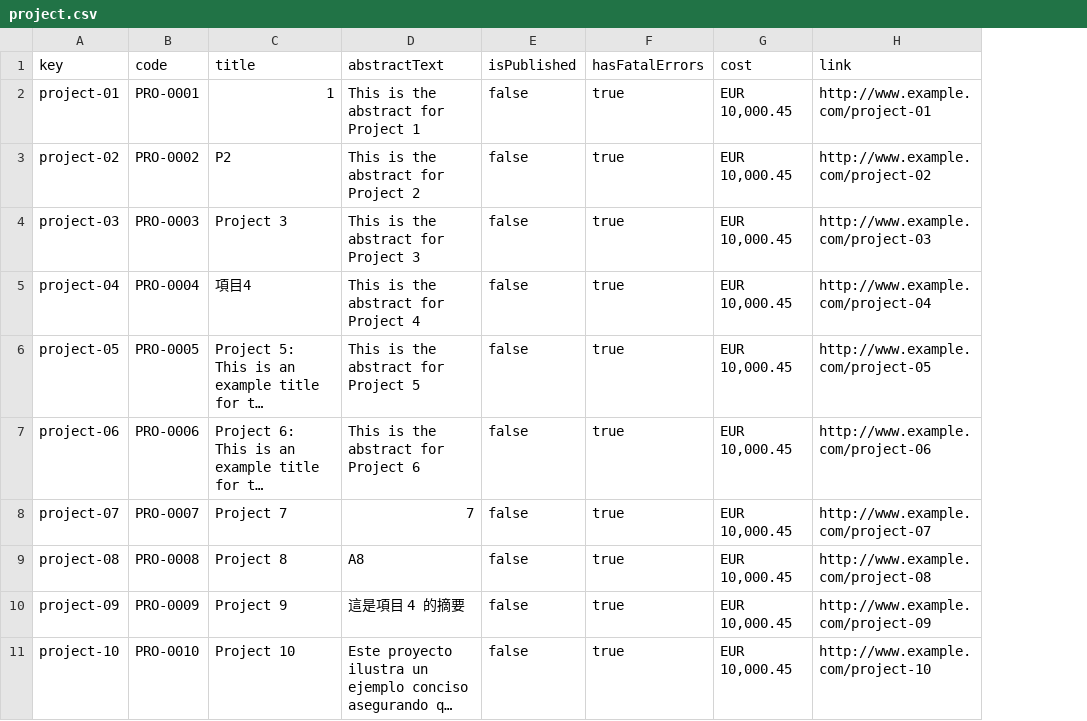
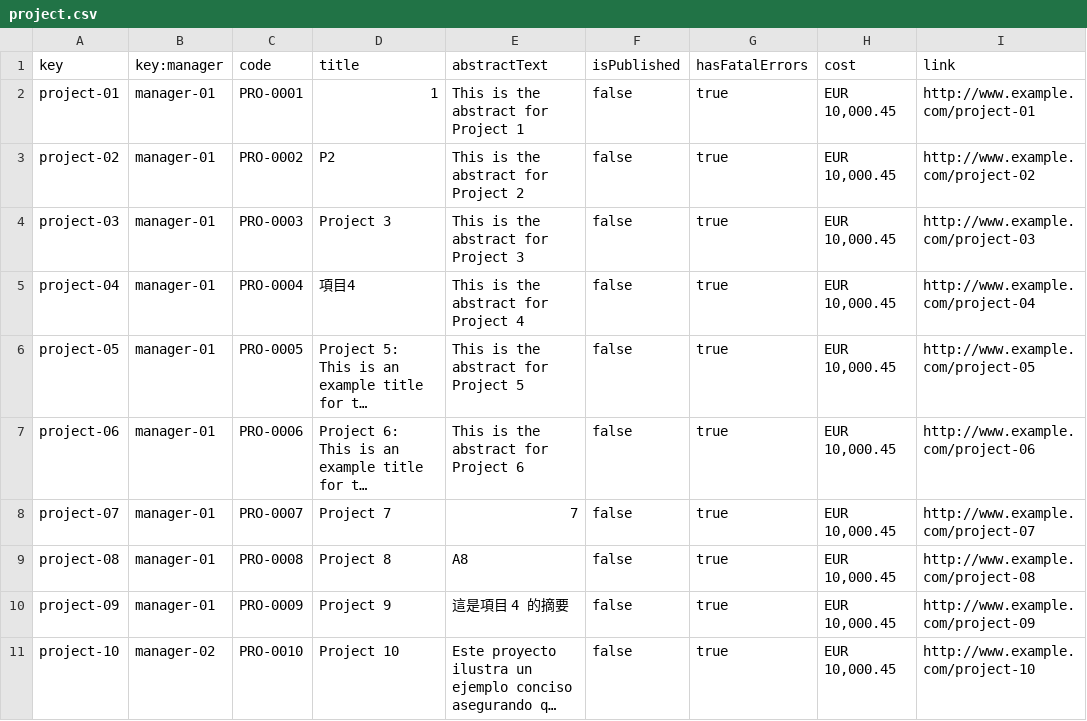
Before and after one commit to jormunrod/Acme-SF-24.1.1, a CSV file: src/main/webapp/WEB-INF/resources/sample-data/project.csv, drawn as a sheet; only a part is shown; long unchanged cells end in …; the diff names each change by its address in the sheet, - before the commit and + after, or states it on an @@ line.

Commit message:
[test]: Informal testing to Project, UserStory & Assignment entities

```diff
--- a/src/main/webapp/WEB-INF/resources/sample-data/project.csv
+++ b/src/main/webapp/WEB-INF/resources/sample-data/project.csv
+column B (key:manager), rows 2-11: manager-01 | manager-01 | manager-01 | manager-01 | manager-01 | manager-01 | manager-01 | manager-01 | manager-01 | manager-02
```
Also changed, not shown: 2 other files.
